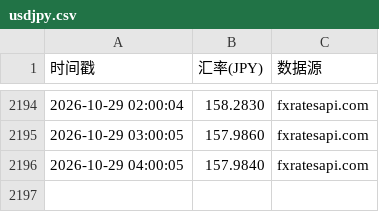
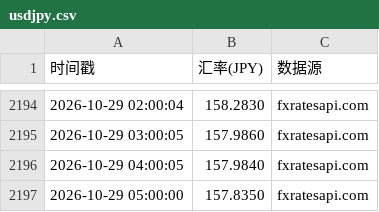
Before and after one commit to oneRede/shell-scripts, a CSV file: usdjpy/data/usdjpy.csv, drawn as a sheet; only a part is shown, gaps mark what is left out.

```diff
--- a/usdjpy/data/usdjpy.csv
+++ b/usdjpy/data/usdjpy.csv
@@ -2196 +2196,2 @@
 2026-10-29 04:00:05,157.9840,fxratesapi.com
+2026-10-29 05:00:00,157.8350,fxratesapi.com
```
Also changed, not shown: gold/data/gold_price.csv, lithium/data/lithium_price.csv, 8 other files.
